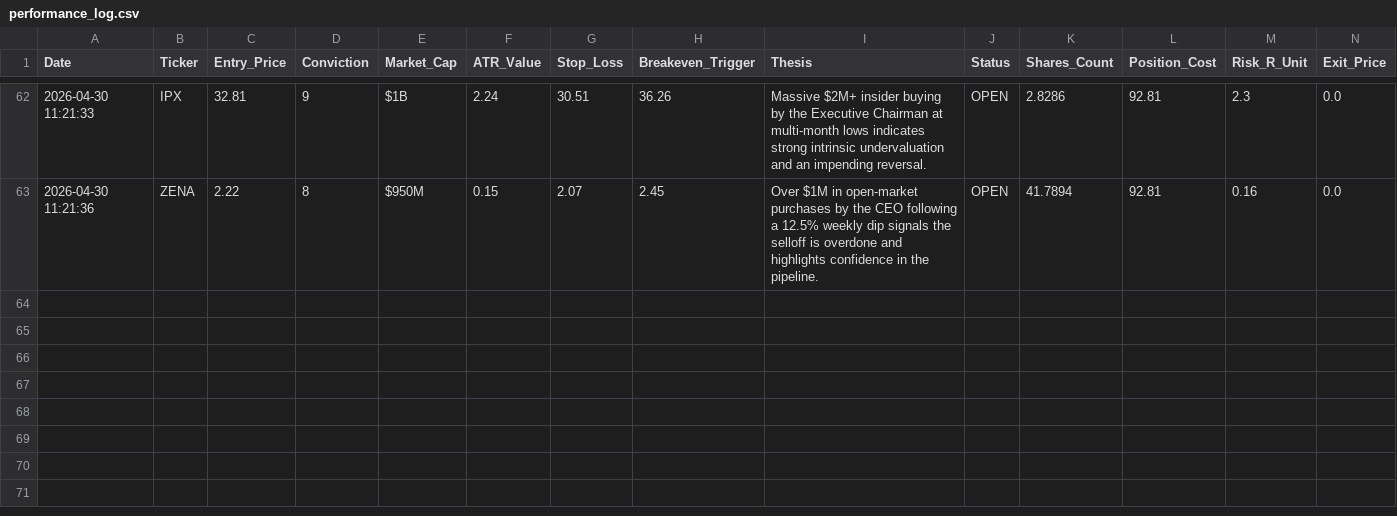
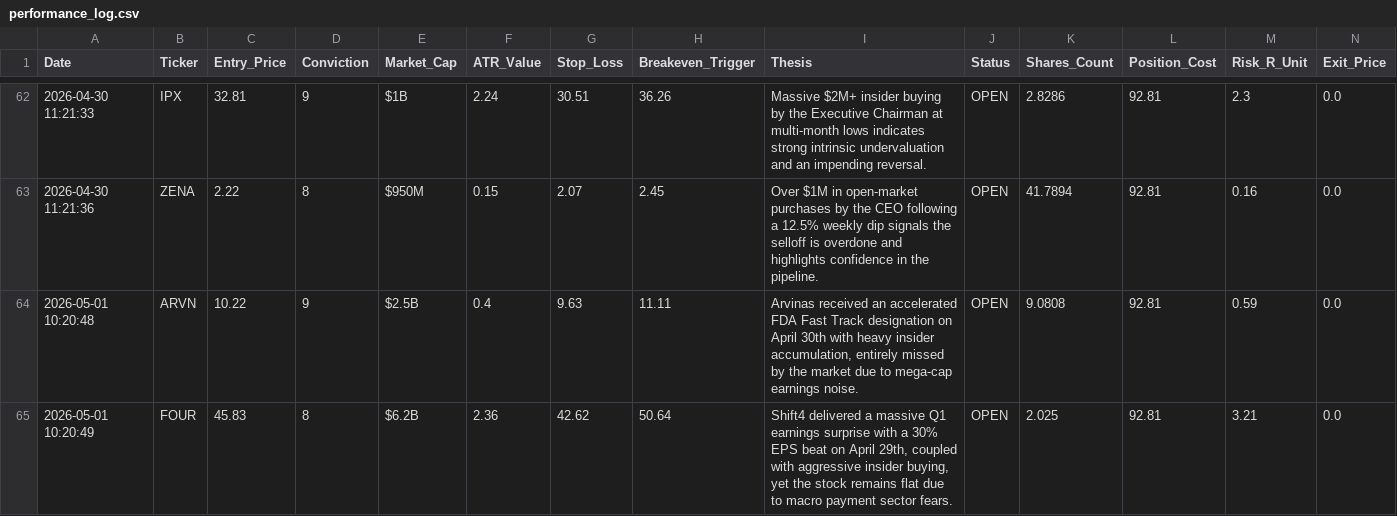
Before and after one commit to Alesiobarquin/stock-scout, a CSV file: data/performance_log.csv, drawn as a sheet; only a part is shown, gaps mark what is left out; rows hold the shown columns only; the diff names each change by its address in the sheet, - before the commit and + after, or states it on an @@ line.

Commit message:
Automated Data Update: 2026-05-01 14:20

```diff
--- a/data/performance_log.csv
+++ b/data/performance_log.csv
+row 64: 2026-05-01 10:20:48 | ARVN | 10.22 | 9 | $2.5B | 0.4 | 9.63 | 11.11 | Arvinas received an accelerated FDA Fast Track designation on April 30th with heavy insider accumulation, entirely missed by the market due to mega-cap earnings noise. | OPEN | 9.0808 | 92.81 | 0.59 | 0.0
+row 65: 2026-05-01 10:20:49 | FOUR | 45.83 | 8 | $6.2B | 2.36 | 42.62 | 50.64 | Shift4 delivered a massive Q1 earnings surprise with a 30% EPS beat on April 29th, coupled with aggressive insider buying, yet the stock remains flat due to macro payment sector fears. | OPEN | 2.025 | 92.81 | 3.21 | 0.0
```
Also changed, not shown: 1 other file.
